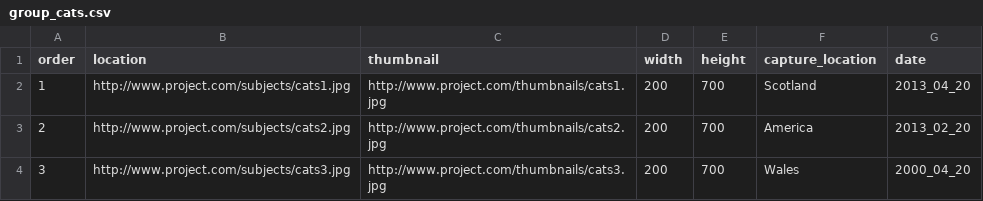
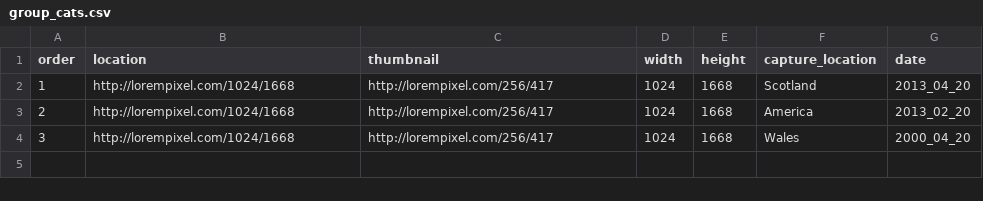
Before and after one commit to zooniverse/scribeAPI, a CSV file: project/example_project/subjects/group_cats.csv, drawn as a sheet.

```diff
--- a/project/example_project/subjects/group_cats.csv
+++ b/project/example_project/subjects/group_cats.csv
@@ -1,4 +1,4 @@
 order,location,thumbnail,width,height,capture_location,date
-1,http://www.project.com/subjects/cats1.jpg,http://www.project.com/thumbnails/cats1.jpg,200,700,Scotland,2013_04_20
-2,http://www.project.com/subjects/cats2.jpg,http://www.project.com/thumbnails/cats2.jpg,200,700,America,2013_02_20
-3,http://www.project.com/subjects/cats3.jpg,http://www.project.com/thumbnails/cats3.jpg,200,700,Wales,2000_04_20
+1,http://lorempixel.com/1024/1668,http://lorempixel.com/256/417,1024,1668,Scotland,2013_04_20
+2,http://lorempixel.com/1024/1668,http://lorempixel.com/256/417,1024,1668,America,2013_02_20
+3,http://lorempixel.com/1024/1668,http://lorempixel.com/256/417,1024,1668,Wales,2000_04_20
```
Also changed, not shown: project/example_project/subjects/group_some_animals.csv.
